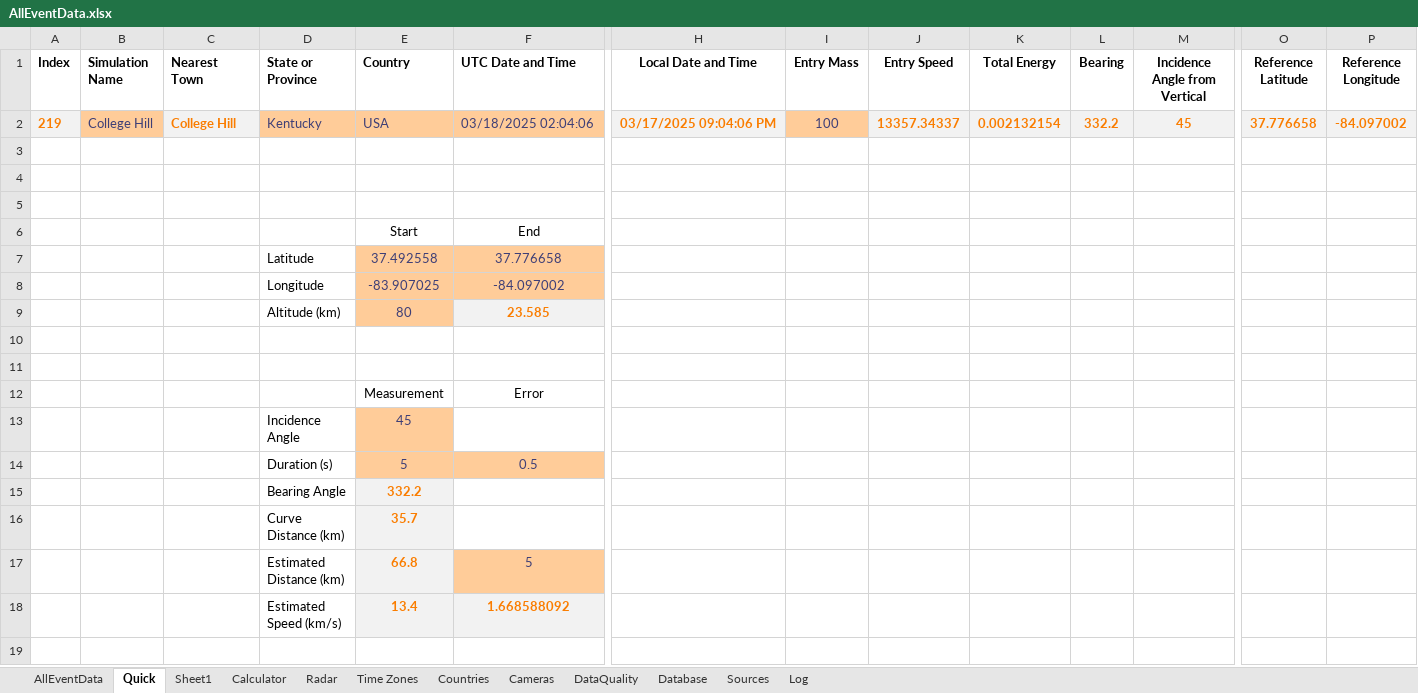
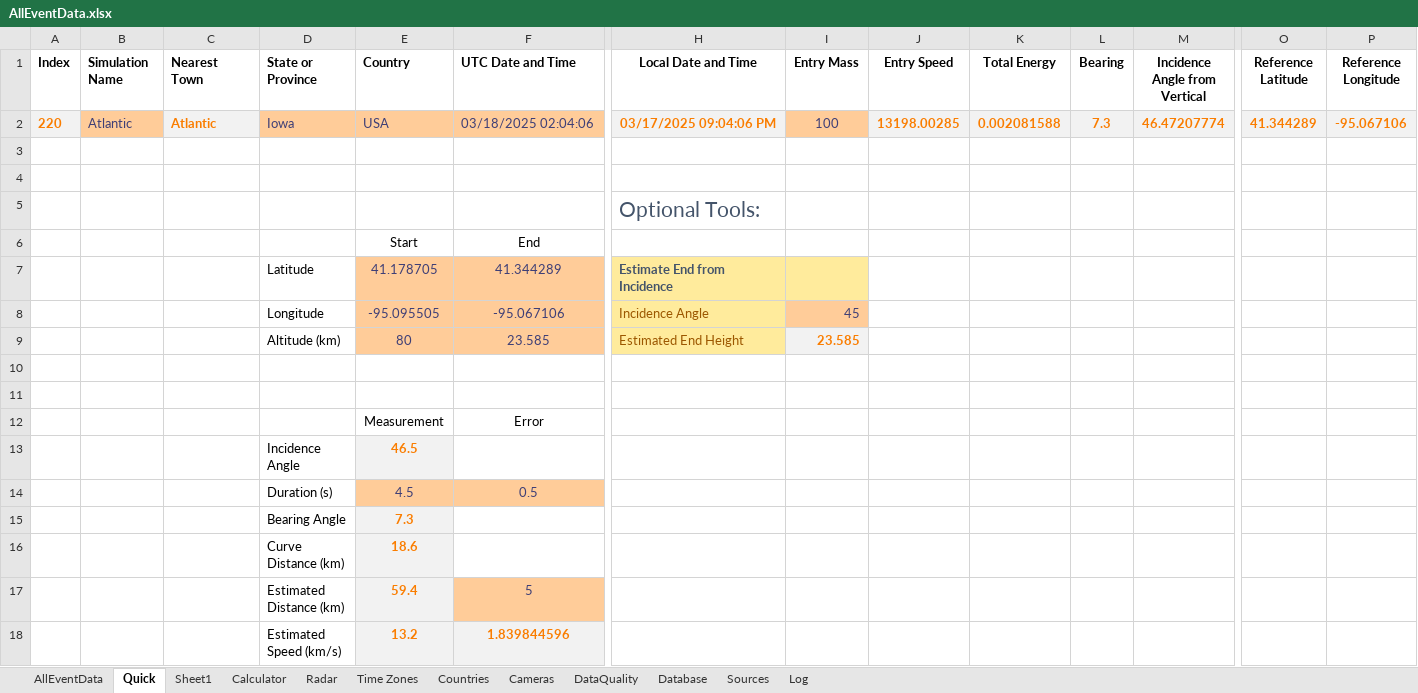
Before and after one commit to strewnify/strewnlab, an Excel workbook: AllEventData.xlsx, sheet Quick, drawn as a sheet; only a part is shown, gaps mark what is left out; values as stored, in another font and other column widths than the file's, no borders; removed rows and columns are numbered as before the commit, all else as after; rows hold the shown columns only; the diff covers the shown part only; the diff names each change by its address in the sheet, - before the commit and + after, or states it on an @@ line.

```diff
--- a/AllEventData.xlsx (sheet Quick)
+++ b/AllEventData.xlsx (sheet Quick)
-A2 (Index): 219
+A2 (Index): 220
-B2 (Simulation Name): College Hill
+B2 (Simulation Name): Atlantic
-C2 (Nearest Town): College Hill
+C2 (Nearest Town): Atlantic
-D2 (State or Province): Kentucky
+D2 (State or Province): Iowa
-J2 (Entry Speed): 13357.34337
+J2 (Entry Speed): 13198.00285
-K2 (Total Energy): 0.002132154
+K2 (Total Energy): 0.002081588
-L2 (Bearing): 332.2
+L2 (Bearing): 7.3
-M2 (Incidence Angle from Vertical): 45
+M2 (Incidence Angle from Vertical): 46.47207774
-O2 (Reference Latitude): 37.776658
+O2 (Reference Latitude): 41.344289
-P2 (Reference Longitude): -84.097002
+P2 (Reference Longitude): -95.067106
-H5 (Local Date and Time): (empty)
+H5 (Local Date and Time): Optional Tools:
-row 7:  |  |  | Latitude | 37.492558 | 37.776658
-row 8:  |  |  | Longitude | -83.907025 | -84.097002
+row 7:  |  |  | Latitude | 41.178705 | 41.344289 | Estimate End from Incidence
+row 8:  |  |  | Longitude | -95.095505 | -95.067106 | Incidence Angle | 45
@@ F9 fill: #F2F2F2 → #FFCC99, bold: on → off, text colour: #FA7D00 → #3F3F76 @@
-H9 (Local Date and Time): (empty)
+H9 (Local Date and Time): Estimated End Height
-H9 fill: none
+H9 fill: #FFEB9C
-I9 (Entry Mass): (empty)
+I9 (Entry Mass): 23.585
-I9 fill: none
+I9 fill: #F2F2F2
-E13 (Country): 45
+E13 (Country): 46.5
@@ E13 fill: #FFCC99 → #F2F2F2, bold: off → on, text colour: #3F3F76 → #FA7D00 @@
-E14 (Country): 5
+E14 (Country): 4.5
-E15 (Country): 332.2
+E15 (Country): 7.3
-E16 (Country): 35.7
+E16 (Country): 18.6
-E17 (Country): 66.8
+E17 (Country): 59.4
-row 18:  |  |  | Estimated Speed (km/s) | 13.4 | 1.668588092
+row 18:  |  |  | Estimated Speed (km/s) | 13.2 | 1.839844596
```
Also changed, not shown: 2 edited cells elsewhere in this sheet, sheet AllEventData, formulas that keep their value, 6 other files.
